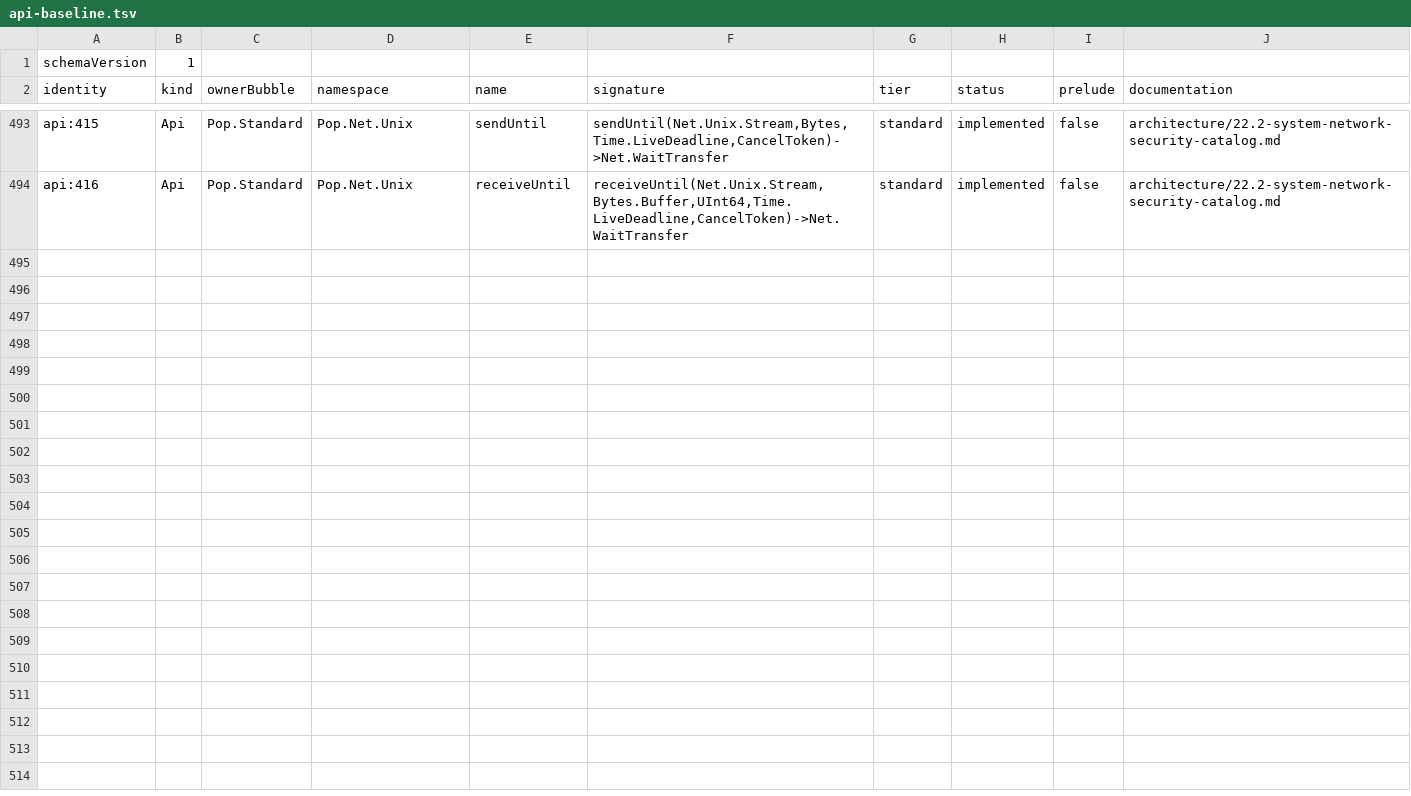
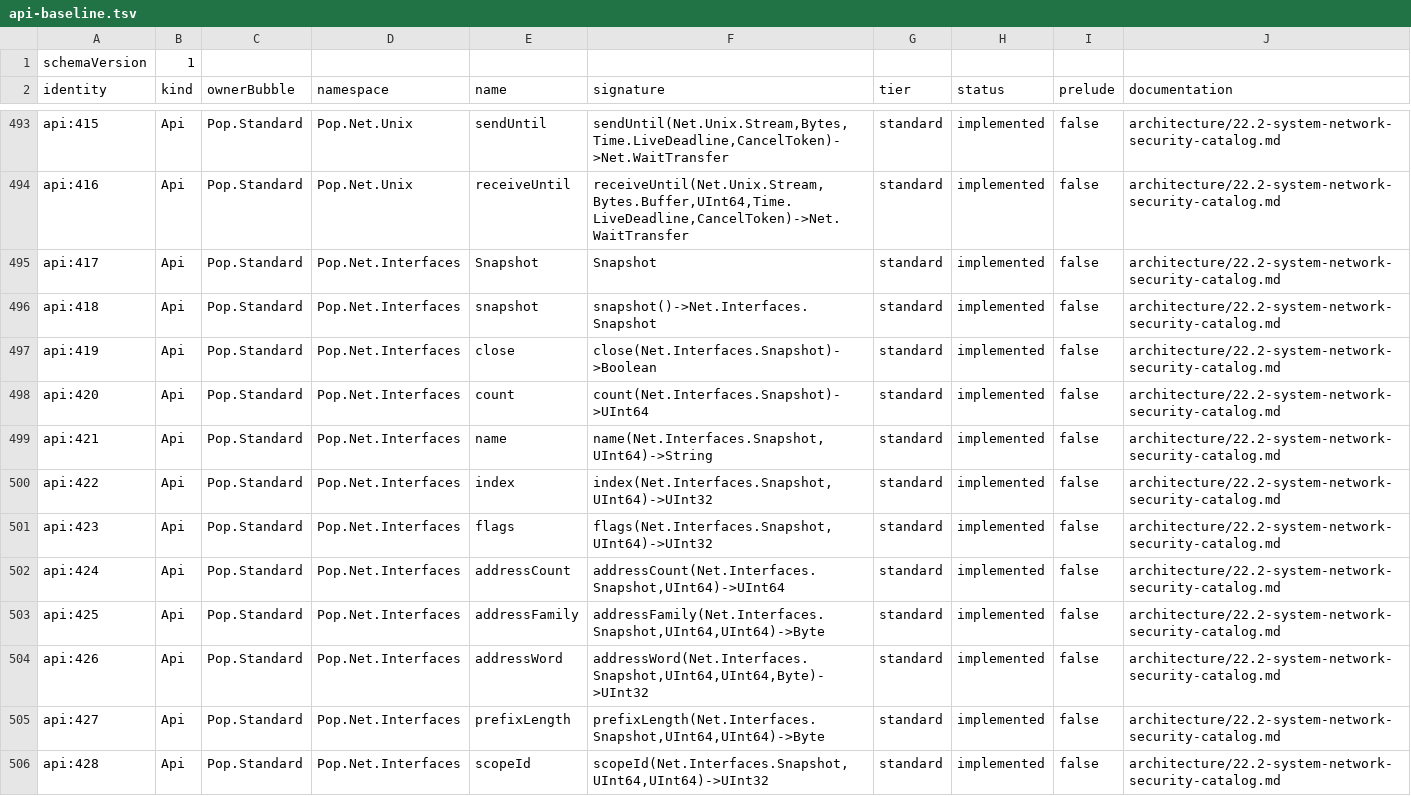
Before and after one commit to poplanguage/pop, a TSV file: libraries/standard/bootstrap/api-baseline.tsv, drawn as a sheet; only a part is shown, gaps mark what is left out.

Commit message:
Expose network interface snapshots

```diff
--- a/libraries/standard/bootstrap/api-baseline.tsv
+++ b/libraries/standard/bootstrap/api-baseline.tsv
@@ -494 +494,13 @@ api:415	Api	Pop.Standard	Pop.Net.Unix	sendUntil	sendUntil(Net.Unix.Stream,Bytes,
 api:416	Api	Pop.Standard	Pop.Net.Unix	receiveUntil	receiveUntil(Net.Unix.Stream,Bytes.Buffer,UInt64,Time.LiveDeadline,CancelToken)->Net.WaitTransfer	standard	implemented	false	architecture/22.2-system-network-security-catalog.md
+api:417	Api	Pop.Standard	Pop.Net.Interfaces	Snapshot	Snapshot	standard	implemented	false	architecture/22.2-system-network-security-catalog.md
+api:418	Api	Pop.Standard	Pop.Net.Interfaces	snapshot	snapshot()->Net.Interfaces.Snapshot	standard	implemented	false	architecture/22.2-system-network-security-catalog.md
+api:419	Api	Pop.Standard	Pop.Net.Interfaces	close	close(Net.Interfaces.Snapshot)->Boolean	standard	implemented	false	architecture/22.2-system-network-security-catalog.md
+api:420	Api	Pop.Standard	Pop.Net.Interfaces	count	count(Net.Interfaces.Snapshot)->UInt64	standard	implemented	false	architecture/22.2-system-network-security-catalog.md
+api:421	Api	Pop.Standard	Pop.Net.Interfaces	name	name(Net.Interfaces.Snapshot,UInt64)->String	standard	implemented	false	architecture/22.2-system-network-security-catalog.md
+api:422	Api	Pop.Standard	Pop.Net.Interfaces	index	index(Net.Interfaces.Snapshot,UInt64)->UInt32	standard	implemented	false	architecture/22.2-system-network-security-catalog.md
+api:423	Api	Pop.Standard	Pop.Net.Interfaces	flags	flags(Net.Interfaces.Snapshot,UInt64)->UInt32	standard	implemented	false	architecture/22.2-system-network-security-catalog.md
+api:424	Api	Pop.Standard	Pop.Net.Interfaces	addressCount	addressCount(Net.Interfaces.Snapshot,UInt64)->UInt64	standard	implemented	false	architecture/22.2-system-network-security-catalog.md
+api:425	Api	Pop.Standard	Pop.Net.Interfaces	addressFamily	addressFamily(Net.Interfaces.Snapshot,UInt64,UInt64)->Byte	standard	implemented	false	architecture/22.2-system-network-security-catalog.md
+api:426	Api	Pop.Standard	Pop.Net.Interfaces	addressWord	addressWord(Net.Interfaces.Snapshot,UInt64,UInt64,Byte)->UInt32	standard	implemented	false	architecture/22.2-system-network-security-catalog.md
+api:427	Api	Pop.Standard	Pop.Net.Interfaces	prefixLength	prefixLength(Net.Interfaces.Snapshot,UInt64,UInt64)->Byte	standard	implemented	false	architecture/22.2-system-network-security-catalog.md
+api:428	Api	Pop.Standard	Pop.Net.Interfaces	scopeId	scopeId(Net.Interfaces.Snapshot,UInt64,UInt64)->UInt32	standard	implemented	false	architecture/22.2-system-network-security-catalog.md
```
Also changed, not shown: libraries/standard/bootstrap/functions.tsv, libraries/standard/bootstrap/prelude-types.tsv, 11 other files.
